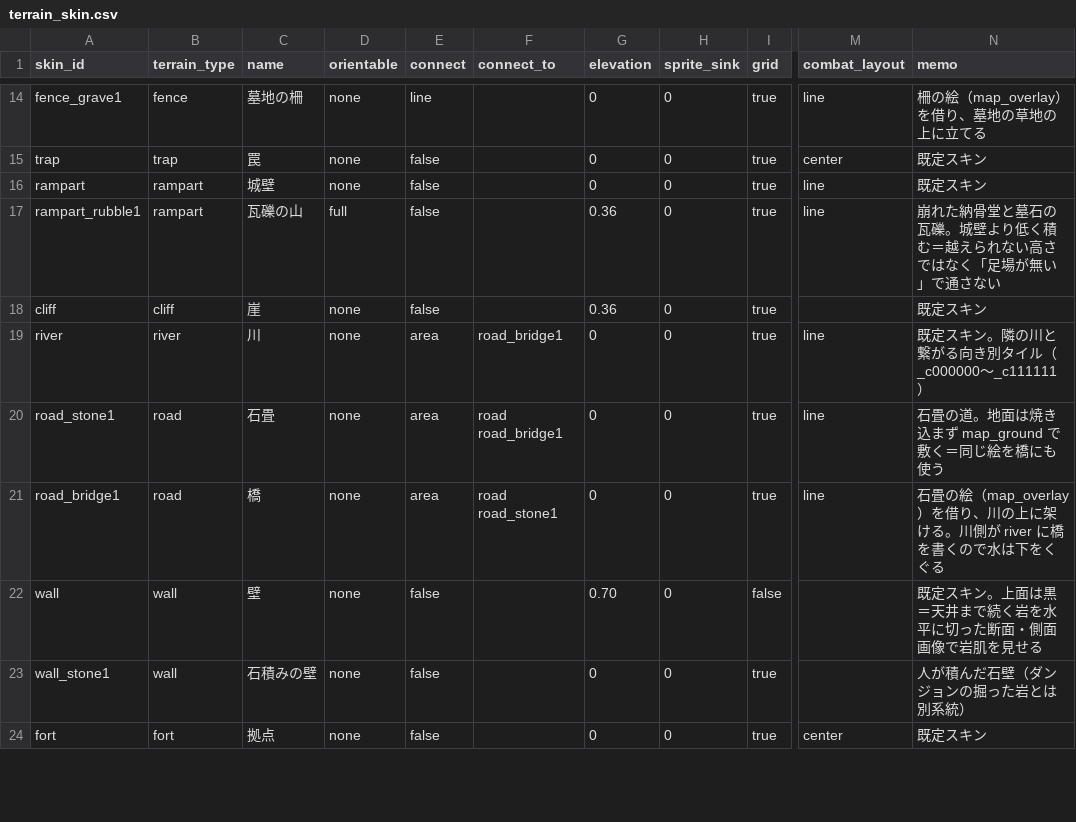
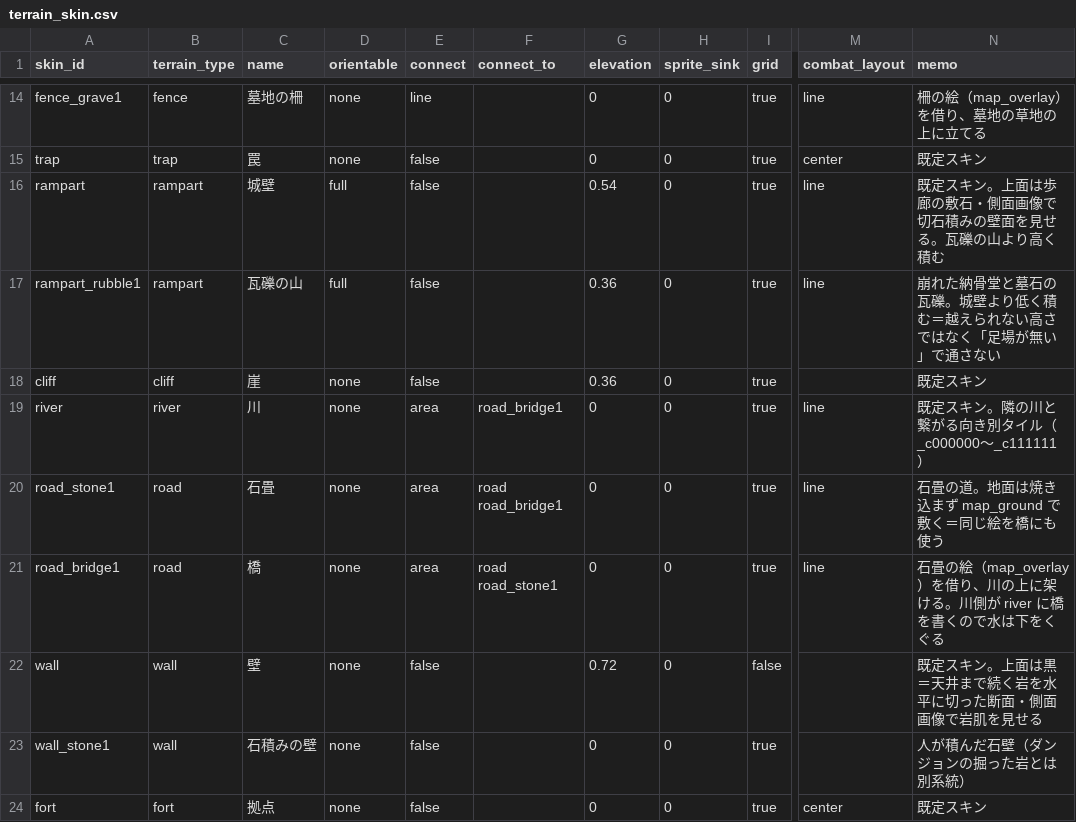
Before and after one commit to sway11466/senaris, a CSV file: data/terrain/terrain_skin.csv, drawn as a sheet; only a part is shown, gaps mark what is left out; the diff names each change by its address in the sheet, - before the commit and + after, or states it on an @@ line.

```diff
--- a/data/terrain/terrain_skin.csv
+++ b/data/terrain/terrain_skin.csv
-D16 (orientable): none
+D16 (orientable): full
-G16 (elevation): 0
+G16 (elevation): 0.54
-N16 (memo): 既定スキン
+N16 (memo): 既定スキン。上面は歩廊の敷石・側面画像で切石積みの壁面を見せる。瓦礫の山より高く積む
-G22 (elevation): 0.70
+G22 (elevation): 0.72
```
Also changed, not shown: 12 other files.
